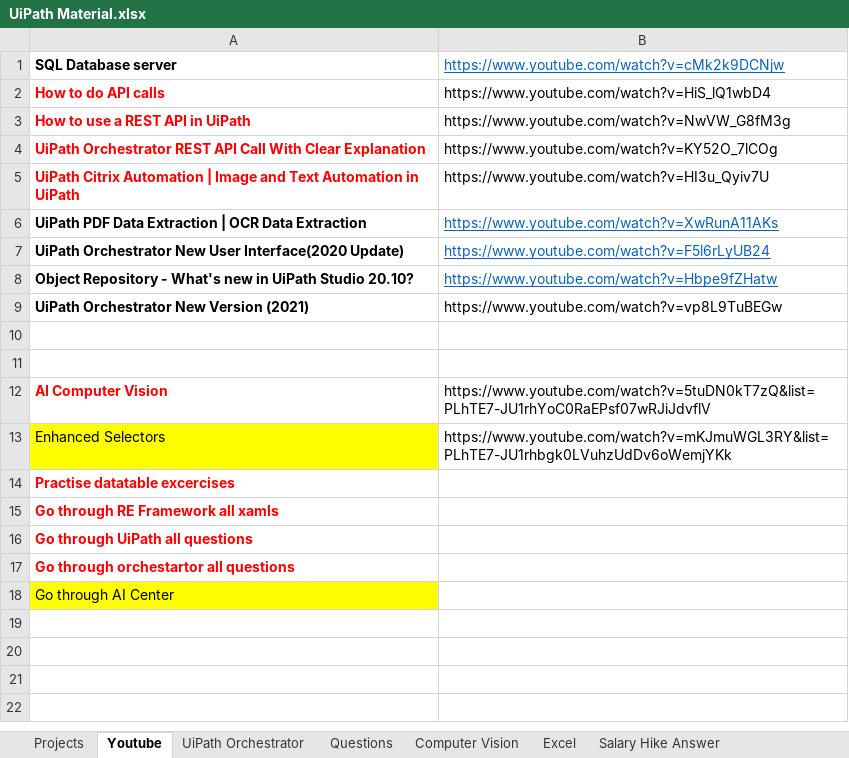
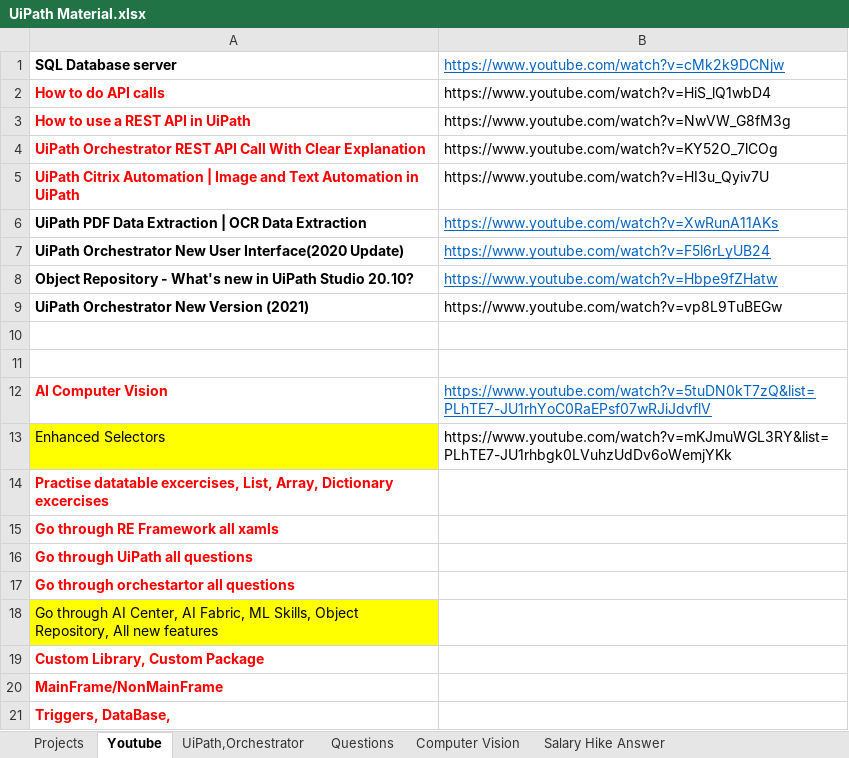
Before and after one commit to SATYARANJAN37/Robotic-Process-Automation, an Excel workbook: UiPath Material.xlsx, sheet Youtube, drawn as a sheet; values as stored, in another font and other column widths than the file's, no borders; the diff names each change by its address in the sheet, - before the commit and + after, or states it on an @@ line.

```diff
--- a/UiPath Material.xlsx (sheet Youtube)
+++ b/UiPath Material.xlsx (sheet Youtube)
-sheet tab: UiPath Orchestrator
+sheet tab: UiPath,Orchestrator
-sheet tab: Excel
@@ B12 underline: off → on, text colour: black → #0563C1 @@
-A14: Practise datatable excercises
+A14: Practise datatable excercises, List, Array, Dictionary excercises
-A18: …through AI Center
+A18: …through AI Center, AI Fabric, ML Skills, Object Repository, All new features
+row 19: Custom Library, Custom Package
+row 20: MainFrame/NonMainFrame
+row 21: Triggers, DataBase,
```
Also changed, not shown: sheet UiPath,Orchestrator, sheet Salary Hike Answer, sheet Questions, charts or pictures.
